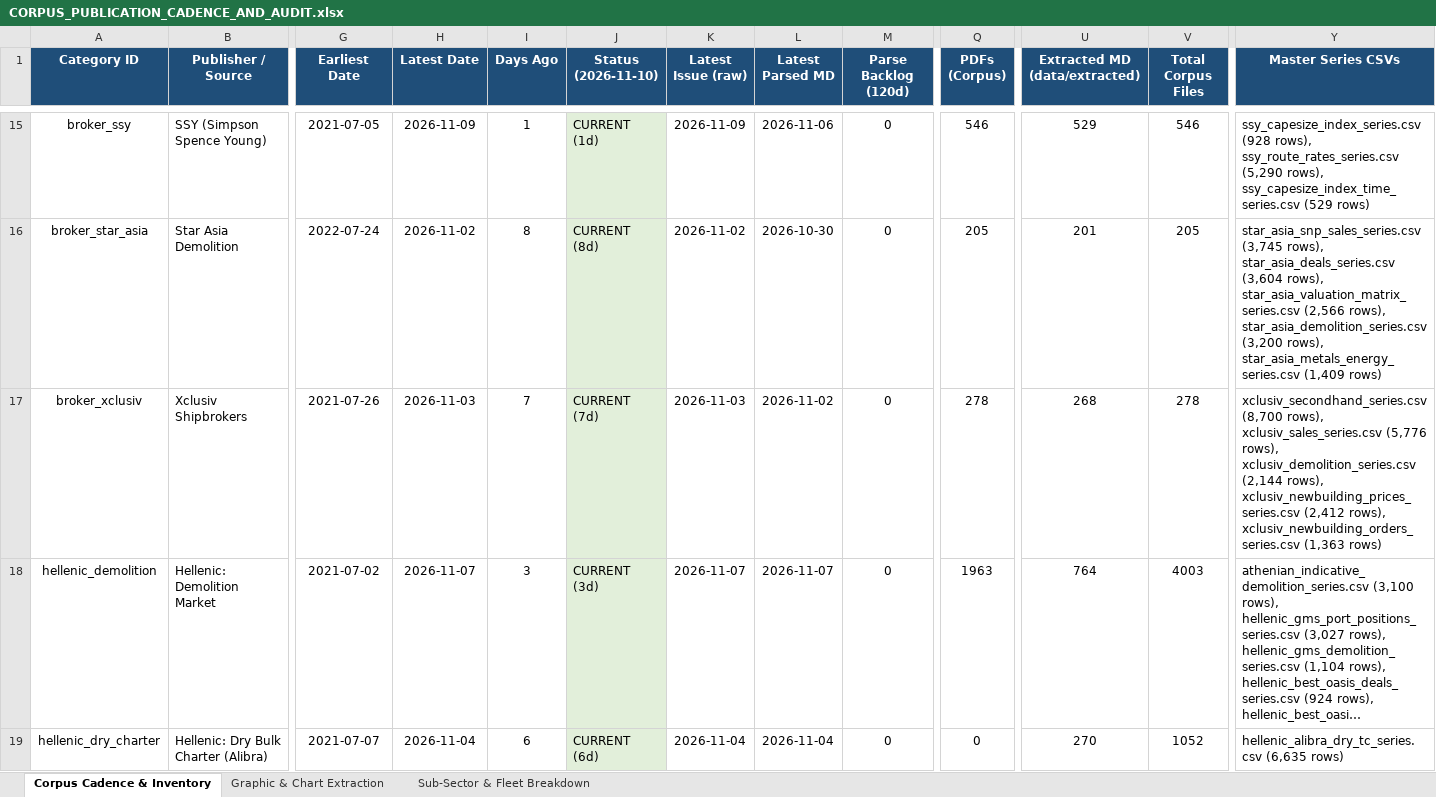
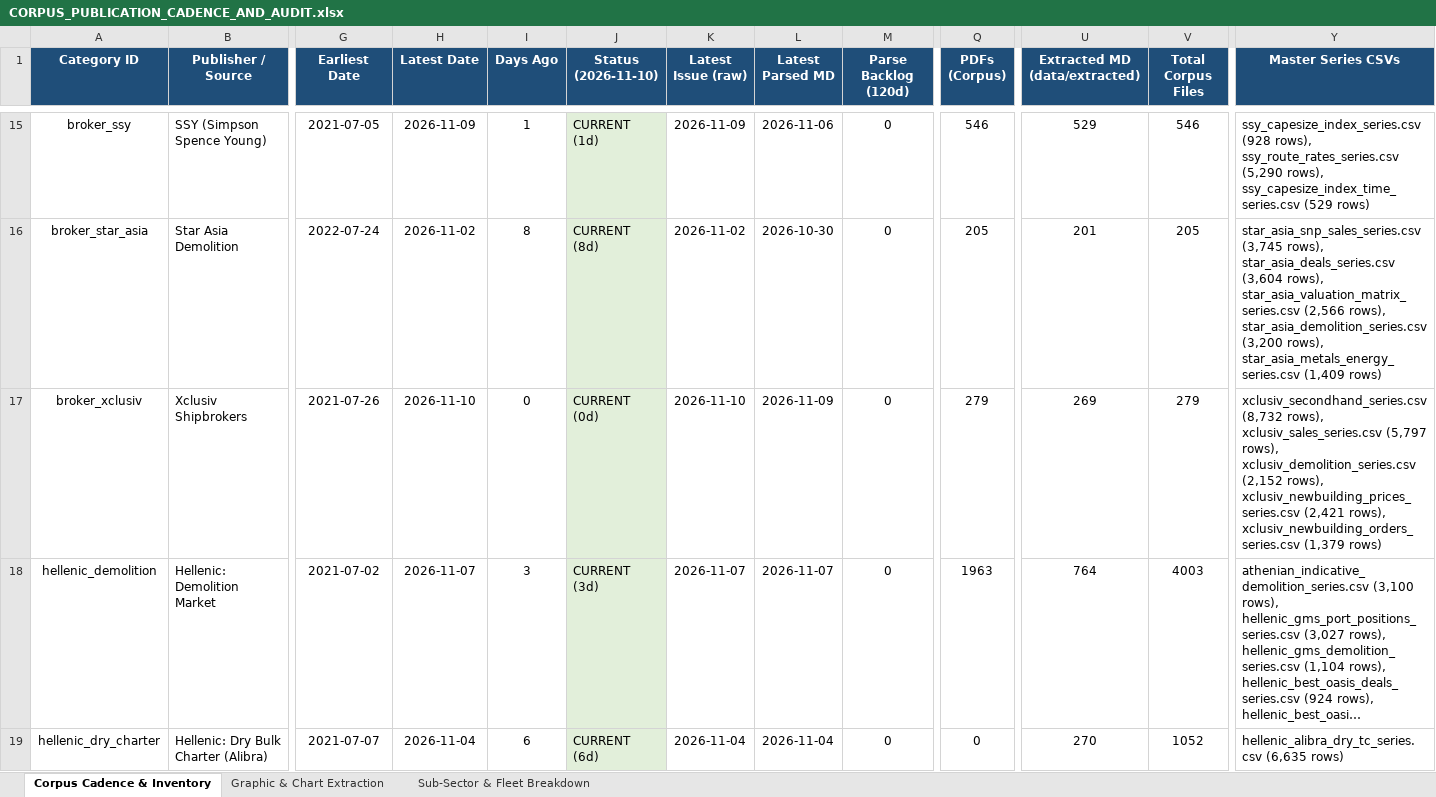
Before and after one commit to yieldchaser/Shipping, an Excel workbook: corpus/CORPUS_PUBLICATION_CADENCE_AND_AUDIT.xlsx, sheet Corpus Cadence & Inventory, drawn as a sheet; only a part is shown, gaps mark what is left out; long unchanged cells end in …; values as stored, in another font and other column widths than the file's, no borders; the diff names each change by its address in the sheet, - before the commit and + after, or states it on an @@ line.

Commit message:
data(broker-reports): ingest weekly market reports and update cadence audit [skip ci]

```diff
--- a/corpus/CORPUS_PUBLICATION_CADENCE_AND_AUDIT.xlsx (sheet Corpus Cadence & Inventory)
+++ b/corpus/CORPUS_PUBLICATION_CADENCE_AND_AUDIT.xlsx (sheet Corpus Cadence & Inventory)
-H17 (Latest Date): 2026-11-03
+H17 (Latest Date): 2026-11-10
-I17 (Days Ago): 7
+I17 (Days Ago): 0
-J17 (Status (2026-11-10)): CURRENT (7d)
+J17 (Status (2026-11-10)): CURRENT (0d)
-K17 (Latest Issue (raw)): 2026-11-03
+K17 (Latest Issue (raw)): 2026-11-10
-L17 (Latest Parsed MD): 2026-11-02
+L17 (Latest Parsed MD): 2026-11-09
-Q17 (PDFs (Corpus)): 278
+Q17 (PDFs (Corpus)): 279
-U17 (Extracted MD (data/extracted)): 268
+U17 (Extracted MD (data/extracted)): 269
-V17 (Total Corpus Files): 278
+V17 (Total Corpus Files): 279
-Y17 (Master Series CSVs): xclusiv_secondhand_series.csv (8,700 rows), xclusiv_sales_series.csv (5,776 rows), xclusiv_demolition_series.csv (2,144 rows), xclusiv_newbuilding_prices_series.csv (2,412 rows), xclusiv_newbuilding_orders_series.csv (1,363 rows)
+Y17 (Master Series CSVs): xclusiv_secondhand_series.csv (8,732 rows), xclusiv_sales_series.csv (5,797 rows), xclusiv_demolition_series.csv (2,152 rows), xclusiv_newbuilding_prices_series.csv (2,421 rows), xclusiv_newbuilding_orders_series.csv (1,379 rows)
```
Also changed, not shown: sheet Sub-Sector & Fleet Breakdown, data/extracted/series/corpus_publication_cadence_and_audit.xlsx, data/extracted/series/gibson_master_tanker_series.xlsx, 32 other files.
